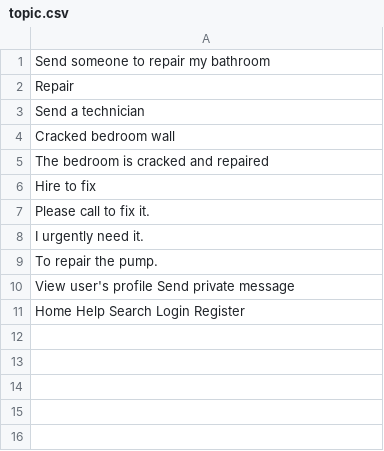
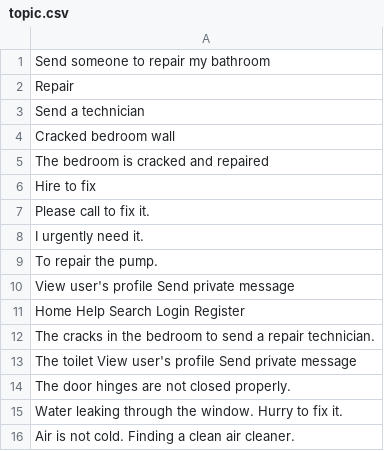
Before and after one commit to Kanbc/talk-with-butler, a CSV file: training_data/topic.csv, drawn as a sheet.

```diff
--- a/training_data/topic.csv
+++ b/training_data/topic.csv
@@ -11 +11,6 @@ View user's profile Send private message
 Home Help Search Login Register
+The cracks in the bedroom to send a repair technician.
+The toilet View user's profile Send private message
+The door hinges are not closed properly.
+Water leaking through the window. Hurry to fix it.
+Air is not cold. Finding a clean air cleaner.
```
Also changed, not shown: vocab_opt.csv, 2 other files.
